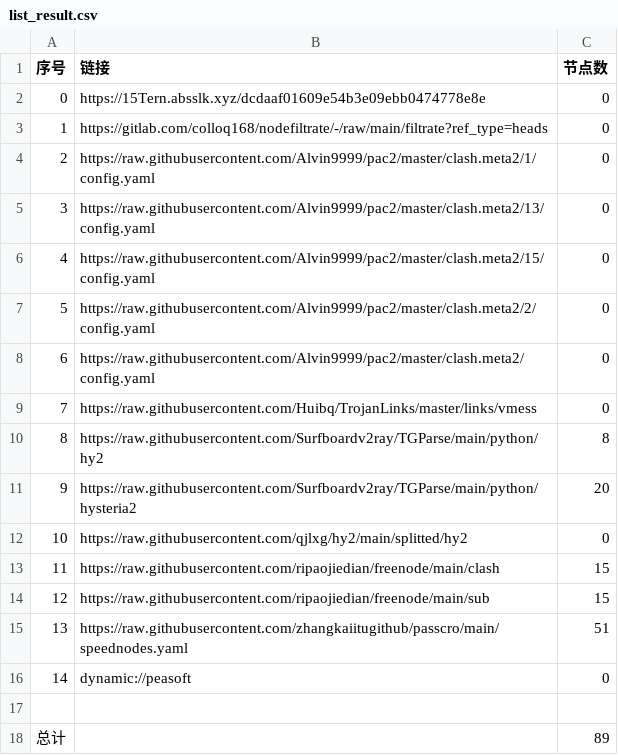
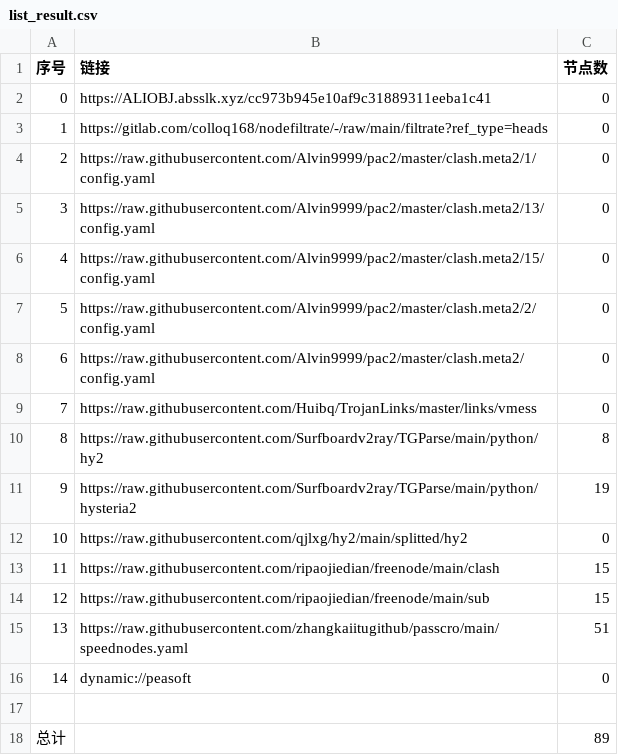
Before and after one commit to flyinghighly/NoMoreWalls, a CSV file: list_result.csv, drawn as a sheet.

```diff
--- a/list_result.csv
+++ b/list_result.csv
@@ -1,3 +1,3 @@
 序号,链接,节点数
-0,https://15Tern.absslk.xyz/dcdaaf01609e54b3e09ebb0474778e8e,0
+0,https://ALIOBJ.absslk.xyz/cc973b945e10af9c31889311eeba1c41,0
 1,https://gitlab.com/colloq168/nodefiltrate/-/raw/main/filtrate?ref_type=heads,0
@@ -10,3 +10,3 @@
 8,https://raw.githubusercontent.com/Surfboardv2ray/TGParse/main/python/hy2,8
-9,https://raw.githubusercontent.com/Surfboardv2ray/TGParse/main/python/hysteria2,20
+9,https://raw.githubusercontent.com/Surfboardv2ray/TGParse/main/python/hysteria2,19
 10,https://raw.githubusercontent.com/qjlxg/hy2/main/splitted/hy2,0
```
Also changed, not shown: 15 other files.
